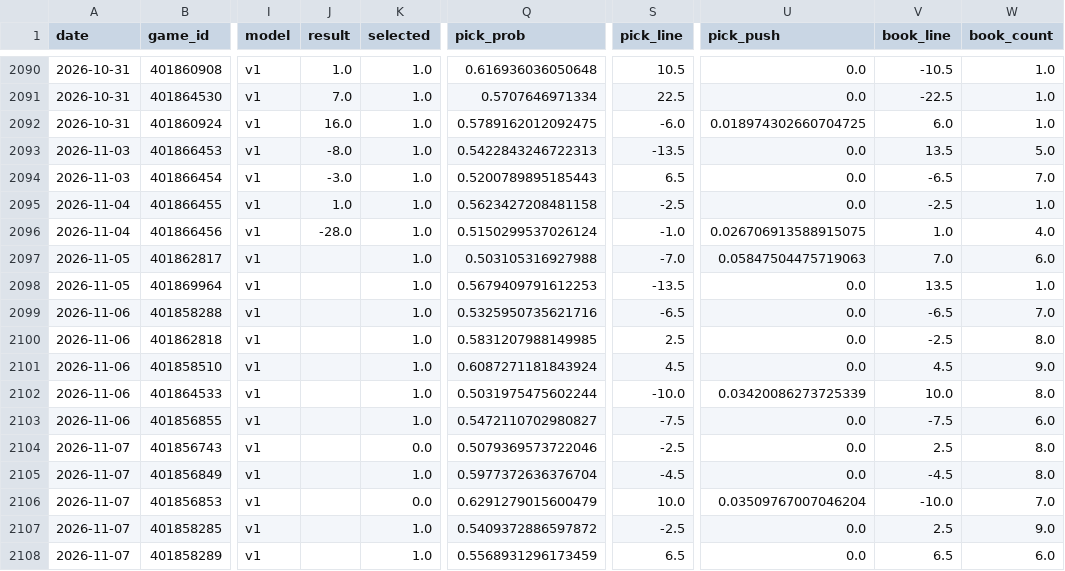
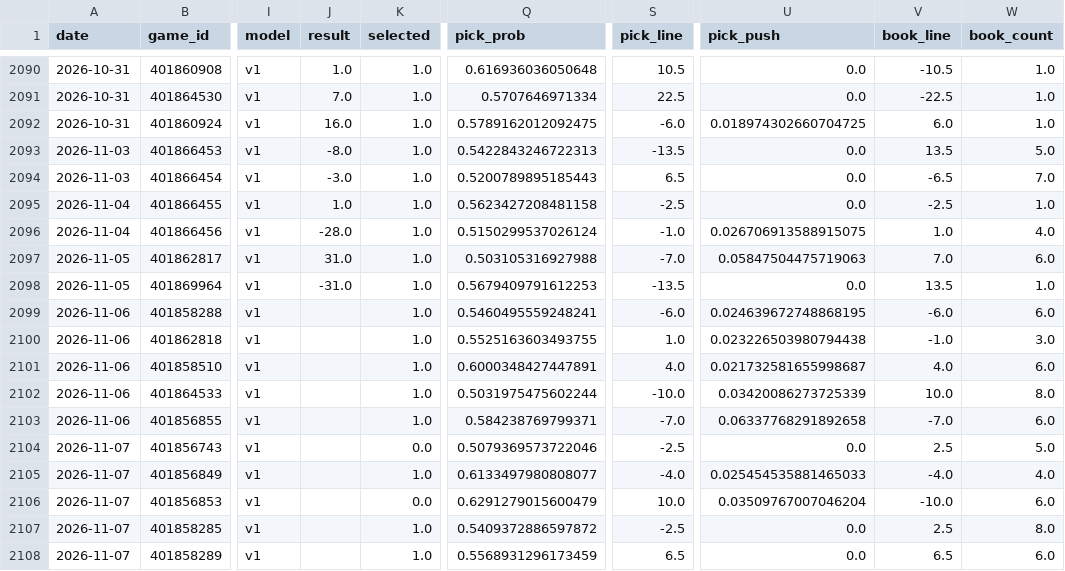
Before and after one commit to azcal/mbm-ncaaf, a CSV file: logs/predictions.csv, drawn as a sheet; only a part is shown, gaps mark what is left out; the diff covers the shown part only; the diff names each change by its address in the sheet, - before the commit and + after, or states it on an @@ line.

```diff
--- a/logs/predictions.csv
+++ b/logs/predictions.csv
-J2097 (result): (empty)
+J2097 (result): 31.0
-J2098 (result): (empty)
+J2098 (result): -31.0
-Q2099 (pick_prob): 0.5325950735621716
+Q2099 (pick_prob): 0.5460495559248241
-S2099 (pick_line): -6.5
+S2099 (pick_line): -6.0
-U2099 (pick_push): 0.0
+U2099 (pick_push): 0.024639672748868195
-V2099 (book_line): -6.5
+V2099 (book_line): -6.0
-W2099 (book_count): 7.0
+W2099 (book_count): 6.0
-Q2100 (pick_prob): 0.5831207988149985
+Q2100 (pick_prob): 0.5525163603493755
-S2100 (pick_line): 2.5
+S2100 (pick_line): 1.0
-U2100 (pick_push): 0.0
+U2100 (pick_push): 0.023226503980794438
-V2100 (book_line): -2.5
+V2100 (book_line): -1.0
-W2100 (book_count): 8.0
+W2100 (book_count): 3.0
-Q2101 (pick_prob): 0.6087271181843924
+Q2101 (pick_prob): 0.6000348427447891
-S2101 (pick_line): 4.5
+S2101 (pick_line): 4.0
-U2101 (pick_push): 0.0
+U2101 (pick_push): 0.021732581655998687
-V2101 (book_line): 4.5
+V2101 (book_line): 4.0
-W2101 (book_count): 9.0
+W2101 (book_count): 6.0
-Q2103 (pick_prob): 0.5472110702980827
+Q2103 (pick_prob): 0.584238769799371
-S2103 (pick_line): -7.5
+S2103 (pick_line): -7.0
-U2103 (pick_push): 0.0
+U2103 (pick_push): 0.06337768291892658
-V2103 (book_line): -7.5
+V2103 (book_line): -7.0
-W2104 (book_count): 8.0
+W2104 (book_count): 5.0
-Q2105 (pick_prob): 0.5977372636376704
+Q2105 (pick_prob): 0.6133497980808077
-S2105 (pick_line): -4.5
+S2105 (pick_line): -4.0
-U2105 (pick_push): 0.0
+U2105 (pick_push): 0.025454535881465033
-V2105 (book_line): -4.5
+V2105 (book_line): -4.0
-W2105 (book_count): 8.0
+W2105 (book_count): 4.0
-W2106 (book_count): 7.0
+W2106 (book_count): 6.0
-W2107 (book_count): 9.0
+W2107 (book_count): 8.0
```
Also changed, not shown: 116 edited cells elsewhere in this file, logs/graded.csv, logs/picks.csv, 2 other files.
